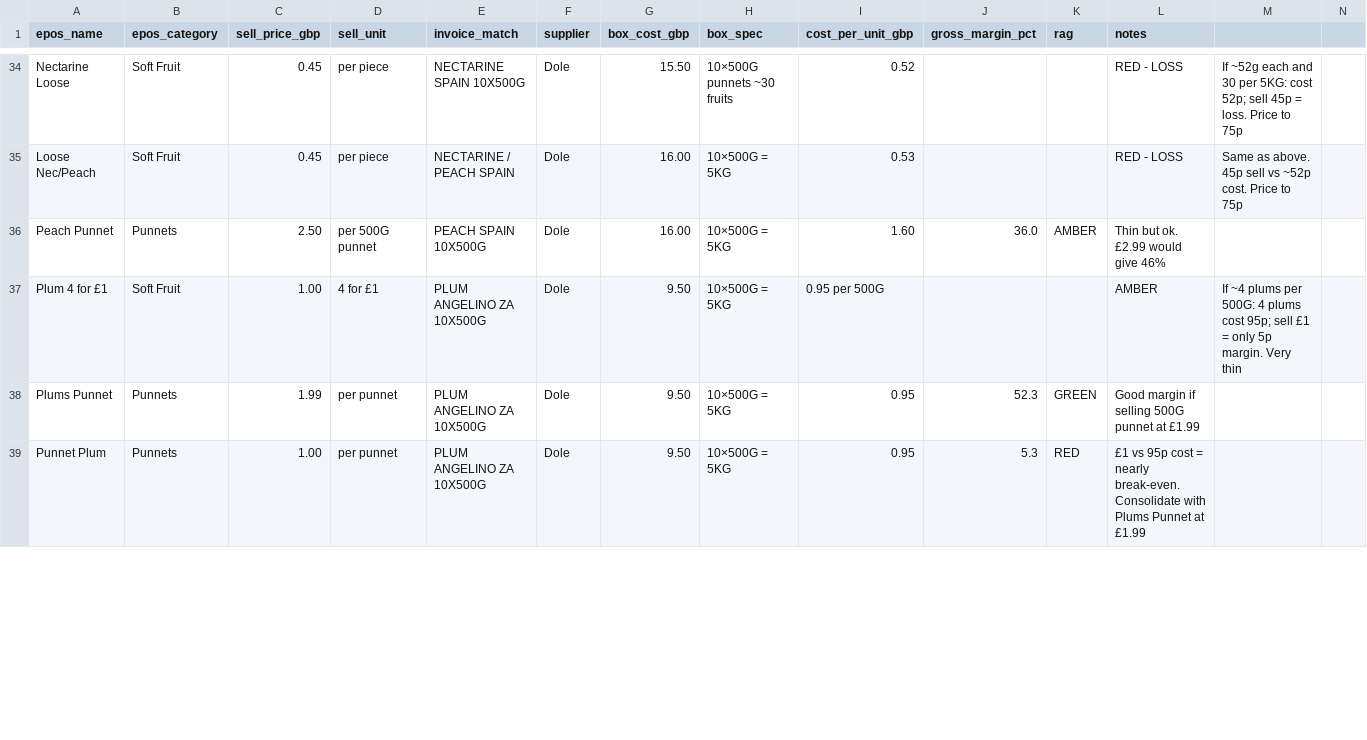
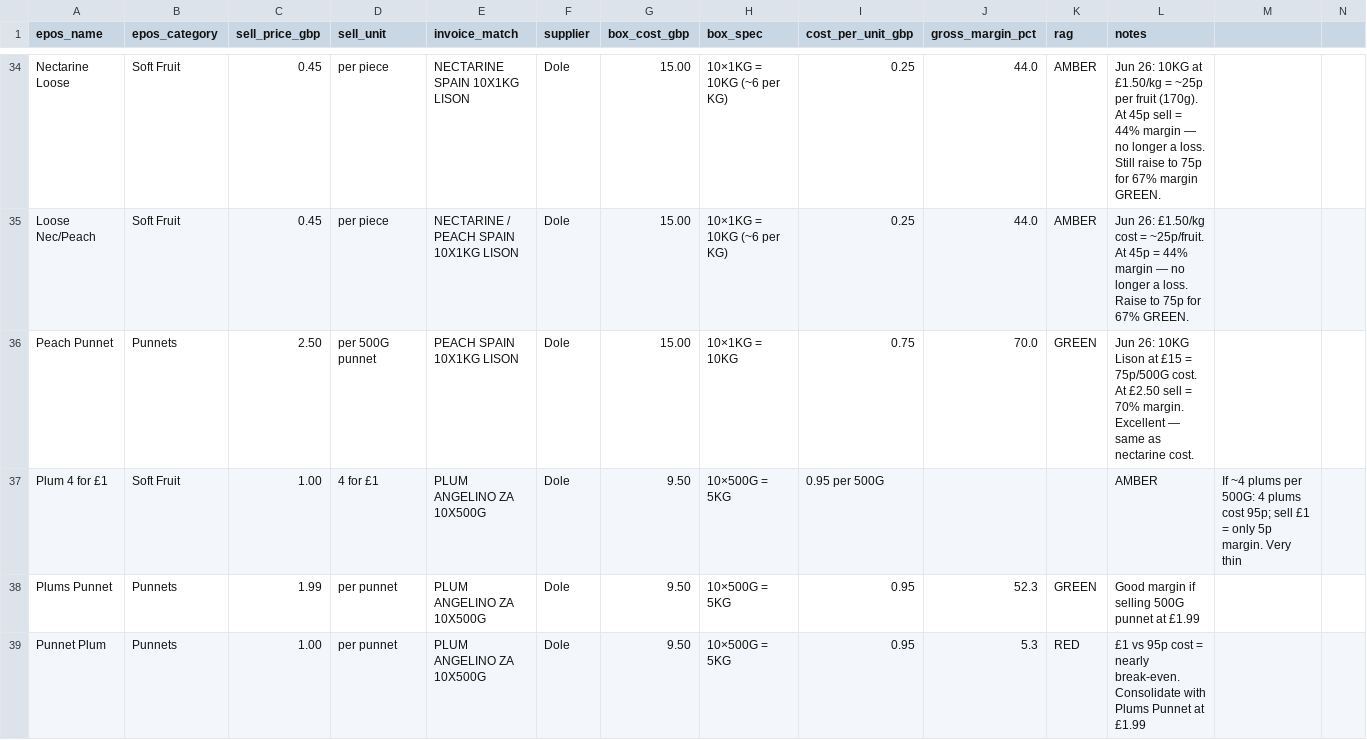
Before and after one commit to Genaixa/fresh, a CSV file: pricing_audit.csv, drawn as a sheet; only a part is shown, gaps mark what is left out; the diff covers the shown part only; the diff names each change by its address in the sheet, - before the commit and + after, or states it on an @@ line.

```diff
--- a/pricing_audit.csv
+++ b/pricing_audit.csv
-E34 (invoice_match): NECTARINE SPAIN 10X500G
+E34 (invoice_match): NECTARINE SPAIN 10X1KG LISON
-G34 (box_cost_gbp): 15.50
+G34 (box_cost_gbp): 15.00
-H34 (box_spec): 10×500G punnets ~30 fruits
+H34 (box_spec): 10×1KG = 10KG (~6 per KG)
-I34 (cost_per_unit_gbp): 0.52
+I34 (cost_per_unit_gbp): 0.25
-J34:J35 (gross_margin_pct): (empty)
+J34:J35 (gross_margin_pct): 44.0
-K34:K35 (rag): (empty)
+K34:K35 (rag): AMBER
-L34 (notes): RED - LOSS
+L34 (notes): Jun 26: 10KG at £1.50/kg = ~25p per fruit (170g). At 45p sell = 44% margin — no longer a loss. Still raise to 75p for 67% margin GREEN.
-M34: If ~52g each and 30 per 5KG: cost 52p; sell 45p = loss. Price to 75p
+M34: (empty)
-E35 (invoice_match): NECTARINE / PEACH SPAIN
+E35 (invoice_match): NECTARINE / PEACH SPAIN 10X1KG LISON
-G35:G36 (box_cost_gbp): 16.00
+G35:G36 (box_cost_gbp): 15.00
-H35 (box_spec): 10×500G = 5KG
+H35 (box_spec): 10×1KG = 10KG (~6 per KG)
-I35 (cost_per_unit_gbp): 0.53
+I35 (cost_per_unit_gbp): 0.25
-L35 (notes): RED - LOSS
+L35 (notes): Jun 26: £1.50/kg cost = ~25p/fruit. At 45p = 44% margin — no longer a loss. Raise to 75p for 67% GREEN.
-M35: Same as above. 45p sell vs ~52p cost. Price to 75p
+M35: (empty)
-E36 (invoice_match): PEACH SPAIN 10X500G
+E36 (invoice_match): PEACH SPAIN 10X1KG LISON
-H36 (box_spec): 10×500G = 5KG
+H36 (box_spec): 10×1KG = 10KG
-I36 (cost_per_unit_gbp): 1.60
+I36 (cost_per_unit_gbp): 0.75
-J36 (gross_margin_pct): 36.0
+J36 (gross_margin_pct): 70.0
-K36 (rag): AMBER
+K36 (rag): GREEN
-L36 (notes): Thin but ok. £2.99 would give 46%
+L36 (notes): Jun 26: 10KG Lison at £15 = 75p/500G cost. At £2.50 sell = 70% margin. Excellent — same as nectarine cost.
```
Also changed, not shown: 117 edited cells elsewhere in this file, 12 other files.
